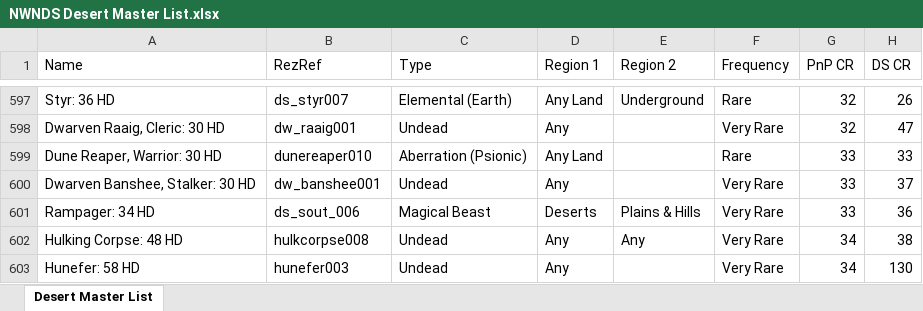
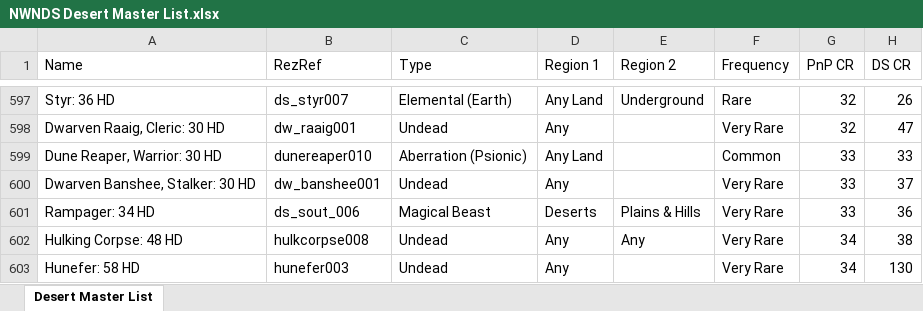
Before and after one commit to Jaysyn904/NWNDS, an Excel workbook: _notes_/Encounter Tables/NWNDS Desert Master List.xlsx, sheet Desert Master List, drawn as a sheet; only a part is shown, gaps mark what is left out; values as stored, in another font and other column widths than the file's, no cell formats; conditional formats not drawn; the diff covers the shown part only; the diff names each change by its address in the sheet, - before the commit and + after, or states it on an @@ line.

Commit message:
Update NWNDS Desert Master List.xlsx

```diff
--- a/_notes_/Encounter Tables/NWNDS Desert Master List.xlsx (sheet Desert Master List)
+++ b/_notes_/Encounter Tables/NWNDS Desert Master List.xlsx (sheet Desert Master List)
-F599 (Frequency): Rare
+F599 (Frequency): Common
```
Also changed, not shown: 10 edited cells elsewhere in this sheet, cell formats.
